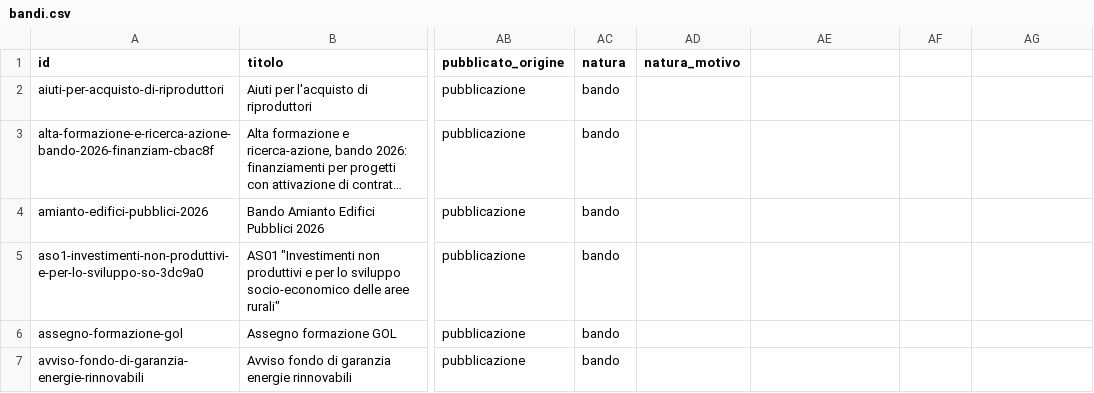
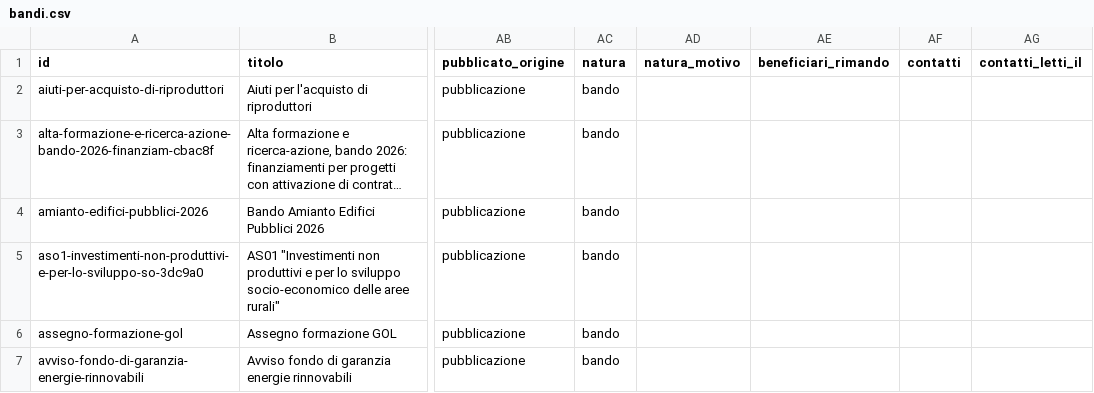
Before and after one commit to Pbpiombo/rag-bandi-comunali, a CSV file: data/processed/bandi.csv, drawn as a sheet; only a part is shown, gaps mark what is left out; long unchanged cells end in …; the diff names each change by its address in the sheet, - before the commit and + after, or states it on an @@ line.

Commit message:
Bandi con dati mancanti: sezione Da approfondire scritta dall'app, beneficiari vuoti con rimando all'avviso, contatti d'ufficio letti dal codice; soggetto copiato dalla frase; spazio prima della punteggiatura

```diff
--- a/data/processed/bandi.csv
+++ b/data/processed/bandi.csv
-AE1: (empty)
+AE1: beneficiari_rimando
-AF1: (empty)
+AF1: contatti
-AG1: (empty)
+AG1: contatti_letti_il
```
Also changed, not shown: 18 other files.
